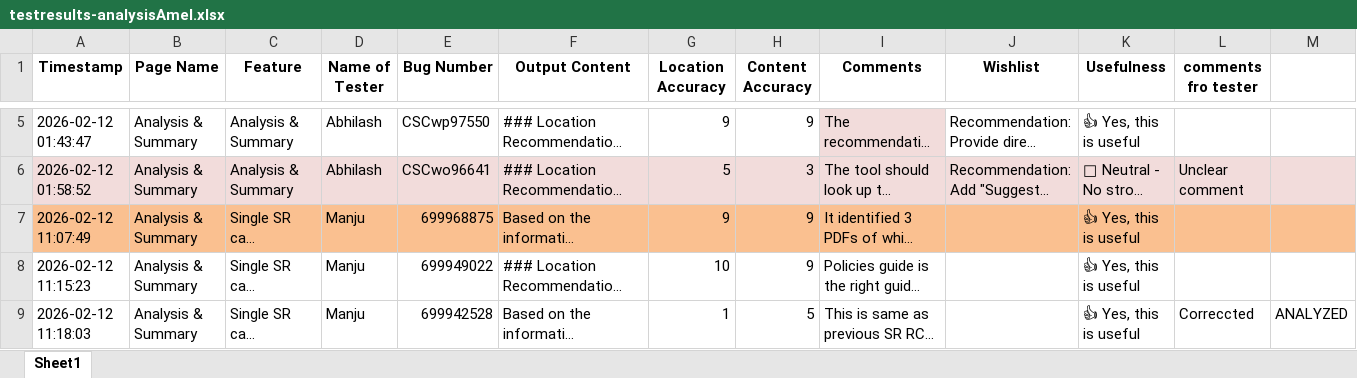
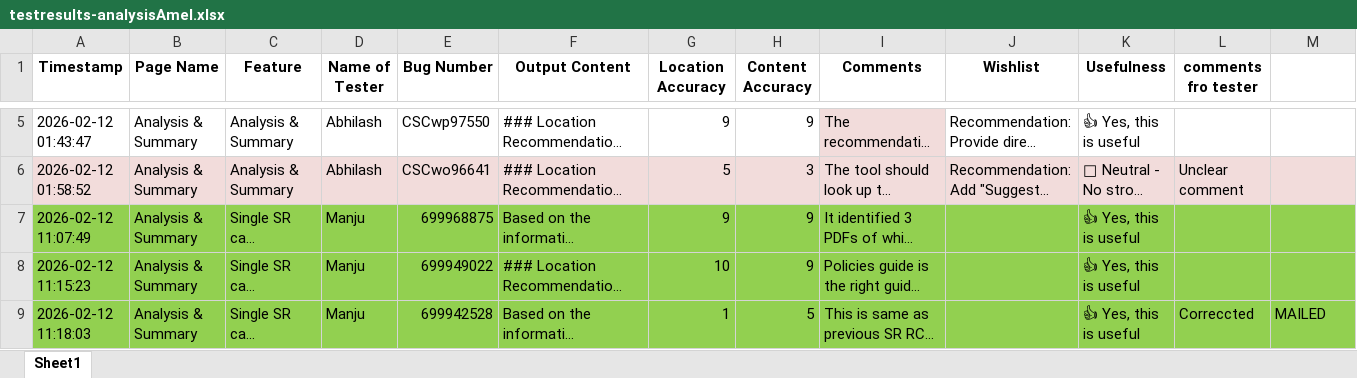
Before and after one commit to amabdulr/denver, an Excel workbook: testresults-analysisAmel.xlsx, sheet Sheet1, drawn as a sheet; only a part is shown, gaps mark what is left out; long unchanged cells end in …; values as stored, in another font and other column widths than the file's, no borders; the diff covers the shown part only; the diff names each change by its address in the sheet, - before the commit and + after, or states it on an @@ line.

```diff
--- a/testresults-analysisAmel.xlsx (sheet Sheet1)
+++ b/testresults-analysisAmel.xlsx (sheet Sheet1)
-A7:M7 fill: #FAC090
+A7:M7 fill: #92D050
-A8:M9 fill: none
+A8:M9 fill: #92D050
-M9: ANALYZED
+M9: MAILED
```
Also changed, not shown: 3 edited cells and cell formats elsewhere in this sheet, 6 other files.
